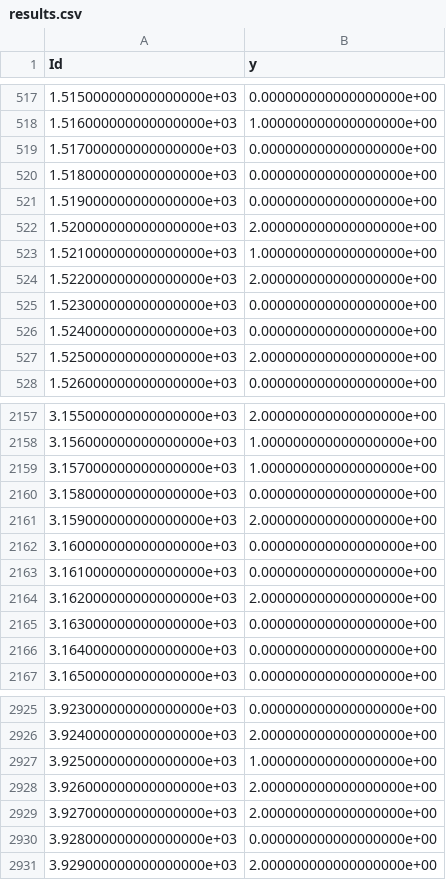
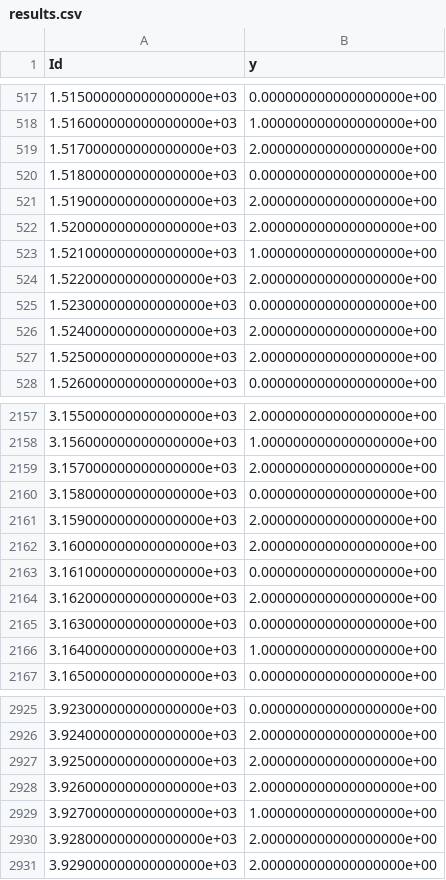
Before and after one commit to farrutapps/lis17, a CSV file: T2/data/results.csv, drawn as a sheet; only a part is shown, gaps mark what is left out; the diff covers the shown part only.

Commit message:
k_neighbors=6 (cv result)

```diff
--- a/T2/data/results.csv
+++ b/T2/data/results.csv
@@ -518,5 +518,5 @@ Id,y
 1.516000000000000000e+03,1.000000000000000000e+00
-1.517000000000000000e+03,0.000000000000000000e+00
+1.517000000000000000e+03,2.000000000000000000e+00
 1.518000000000000000e+03,0.000000000000000000e+00
-1.519000000000000000e+03,0.000000000000000000e+00
+1.519000000000000000e+03,2.000000000000000000e+00
 1.520000000000000000e+03,2.000000000000000000e+00
@@ -525,3 +525,3 @@ Id,y
 1.523000000000000000e+03,0.000000000000000000e+00
-1.524000000000000000e+03,0.000000000000000000e+00
+1.524000000000000000e+03,2.000000000000000000e+00
 1.525000000000000000e+03,2.000000000000000000e+00
@@ -2158,6 +2158,6 @@ Id,y
 3.156000000000000000e+03,1.000000000000000000e+00
-3.157000000000000000e+03,1.000000000000000000e+00
+3.157000000000000000e+03,2.000000000000000000e+00
 3.158000000000000000e+03,0.000000000000000000e+00
 3.159000000000000000e+03,2.000000000000000000e+00
-3.160000000000000000e+03,0.000000000000000000e+00
+3.160000000000000000e+03,2.000000000000000000e+00
 3.161000000000000000e+03,0.000000000000000000e+00
@@ -2165,3 +2165,3 @@ Id,y
 3.163000000000000000e+03,0.000000000000000000e+00
-3.164000000000000000e+03,0.000000000000000000e+00
+3.164000000000000000e+03,1.000000000000000000e+00
 3.165000000000000000e+03,0.000000000000000000e+00
@@ -2926,6 +2926,6 @@ Id,y
 3.924000000000000000e+03,2.000000000000000000e+00
-3.925000000000000000e+03,1.000000000000000000e+00
+3.925000000000000000e+03,2.000000000000000000e+00
 3.926000000000000000e+03,2.000000000000000000e+00
-3.927000000000000000e+03,2.000000000000000000e+00
-3.928000000000000000e+03,0.000000000000000000e+00
+3.927000000000000000e+03,1.000000000000000000e+00
+3.928000000000000000e+03,2.000000000000000000e+00
 3.929000000000000000e+03,2.000000000000000000e+00
```
Also changed, not shown: 138 edited cells elsewhere in this file, 1 other file.
